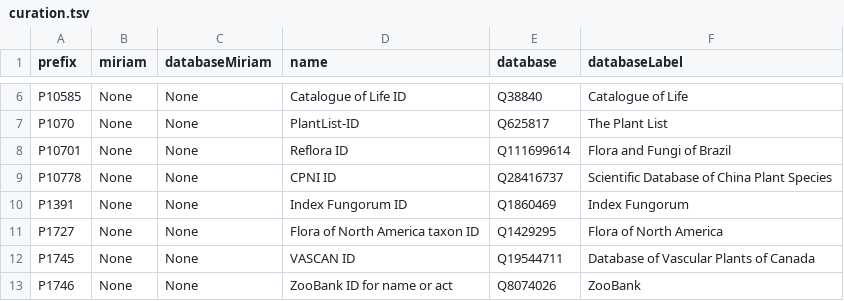
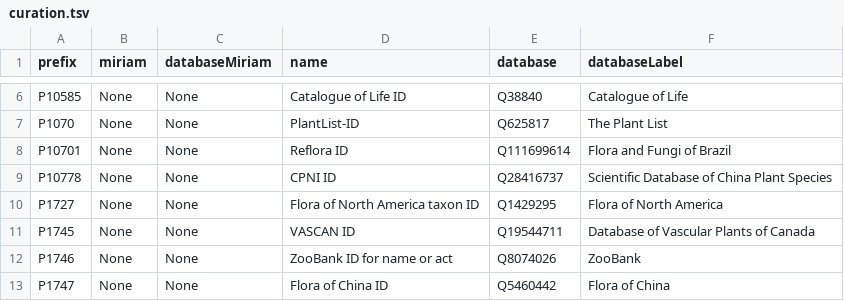
Before and after one commit to biopragmatics/bioregistry, a TSV file: src/bioregistry/data/external/wikidata/curation.tsv, drawn as a sheet; only a part is shown, gaps mark what is left out; the shorter side is filled out with more unchanged rows.

```diff
--- a/src/bioregistry/data/external/wikidata/curation.tsv
+++ b/src/bioregistry/data/external/wikidata/curation.tsv
@@ -9,3 +9,2 @@ P10701	None	None	Reflora ID	Q111699614	Flora and Fungi of Brazil
 P10778	None	None	CPNI ID	Q28416737	Scientific Database of China Plant Species
-P1391	None	None	Index Fungorum ID	Q1860469	Index Fungorum
 P1727	None	None	Flora of North America taxon ID	Q1429295	Flora of North America
```
Also changed, not shown: 1 other file.
